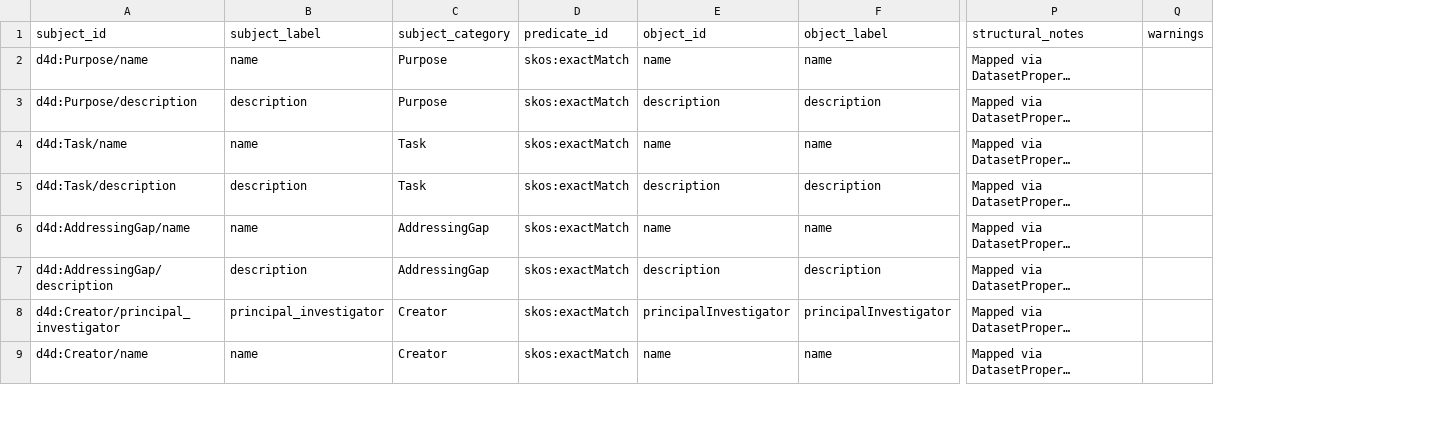
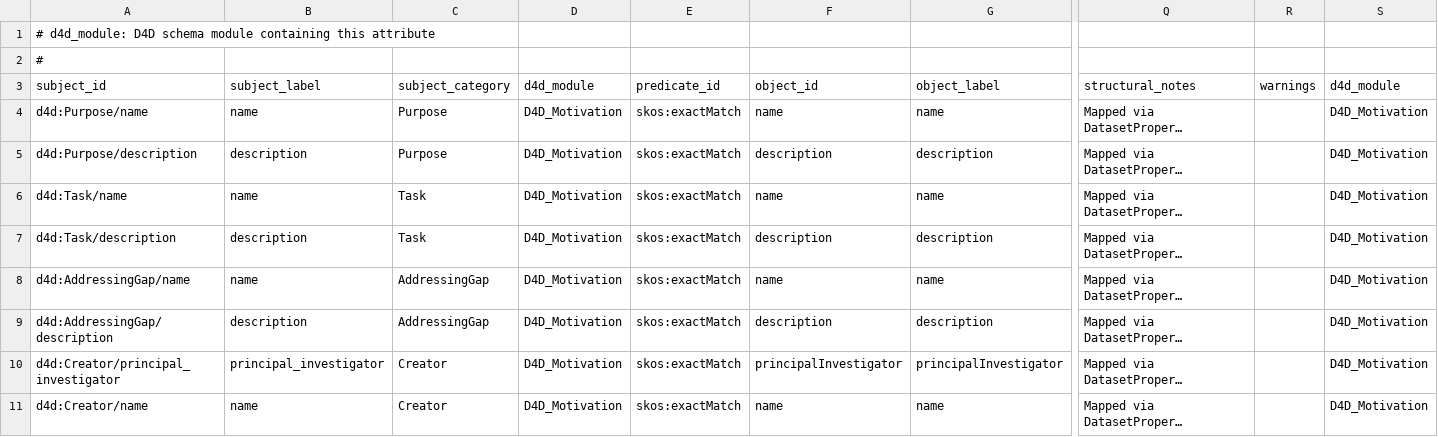
Before and after one commit to bridge2ai/data-sheets-schema, a TSV file: data/mappings/d4d_rocrate_structural_mapping.sssom.tsv, drawn as a sheet; only a part is shown, gaps mark what is left out; long unchanged cells end in …; addresses are those after the commit; rows hold the shown columns only; the diff names each change by its address in the sheet, - before the commit and + after, or states it on an @@ line.

```diff
--- a/data/mappings/d4d_rocrate_structural_mapping.sssom.tsv
+++ b/data/mappings/d4d_rocrate_structural_mapping.sssom.tsv
+column D (d4d_module), rows 4-11: all D4D_Motivation
+column S (d4d_module), rows 4-11: all D4D_Motivation
+row 1: # d4d_module: D4D schema module containing this attribute
+row 2: #
```
Also changed, not shown: data/mappings/d4d_rocrate_sssom_comprehensive.tsv, data/mappings/d4d_rocrate_sssom_mapping.tsv, 6 other files.
